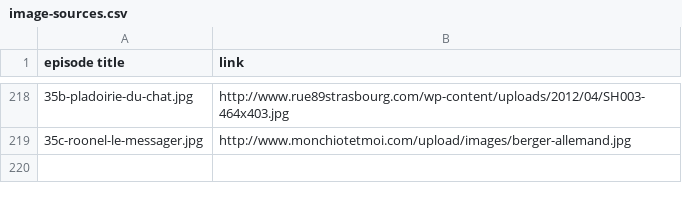
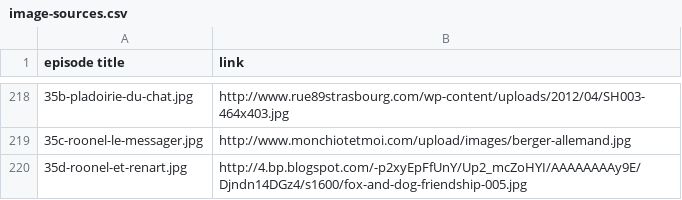
Before and after one commit to mcorne/roman-de-renart, a CSV file: documentation/image-sources.csv, drawn as a sheet; only a part is shown, gaps mark what is left out; the diff names each change by its address in the sheet, - before the commit and + after, or states it on an @@ line.

Commit message:
translated episode

```diff
--- a/documentation/image-sources.csv
+++ b/documentation/image-sources.csv
+row 220: 35d-roonel-et-renart.jpg | http://4.bp.blogspot.com/-p2xyEpFfUnY/Up2_mcZoHYI/AAAAAAAAy9E/Djndn14DGz4/s1600/fox-and-dog-friendship-005.jpg
```
Also changed, not shown: 7 other files.
